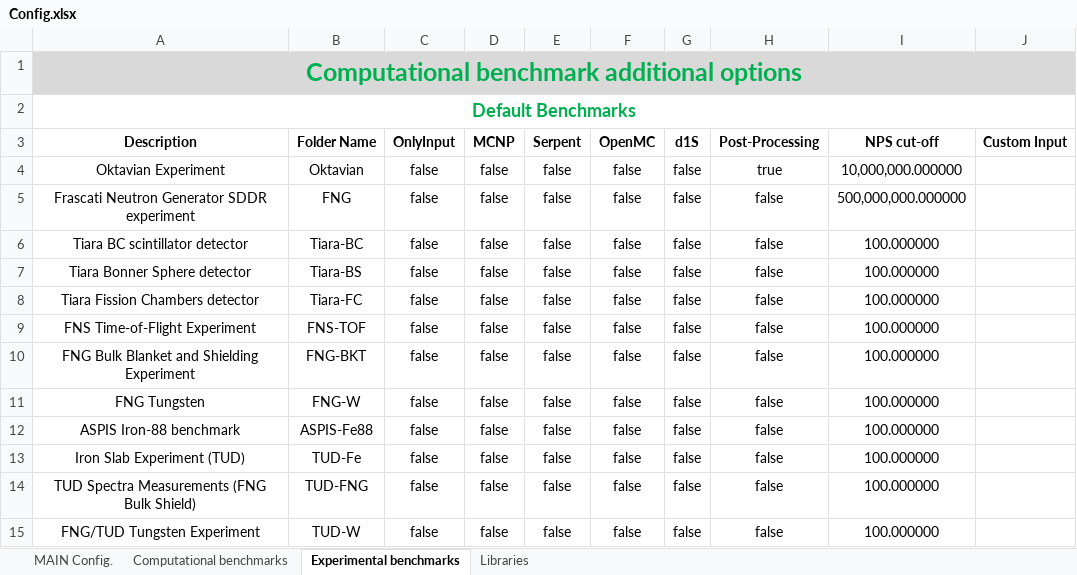
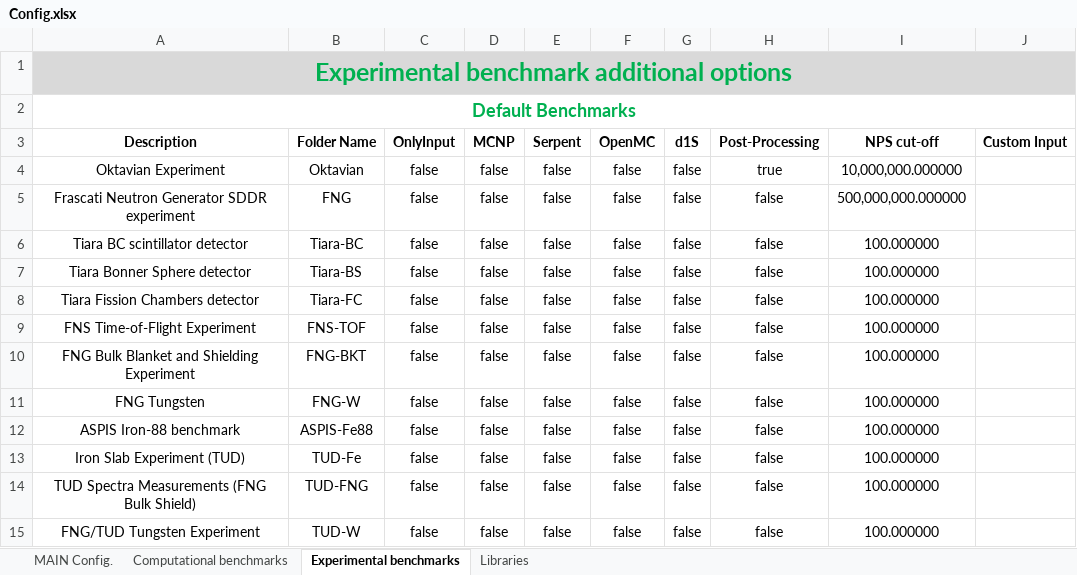
Before and after one commit to JADE-V-V/JADE, an Excel workbook: jade/default_settings/Config.xlsx, sheet Experimental benchmarks, drawn as a sheet; values as stored, in another font and other column widths than the file's, no borders; the diff names each change by its address in the sheet, - before the commit and + after, or states it on an @@ line.

```diff
--- a/jade/default_settings/Config.xlsx (sheet Experimental benchmarks)
+++ b/jade/default_settings/Config.xlsx (sheet Experimental benchmarks)
-A1 (Description): Computational benchmark additional options
+A1 (Description): Experimental benchmark additional options
```
Also changed, not shown: sheet MAIN Config., 1 other file.
